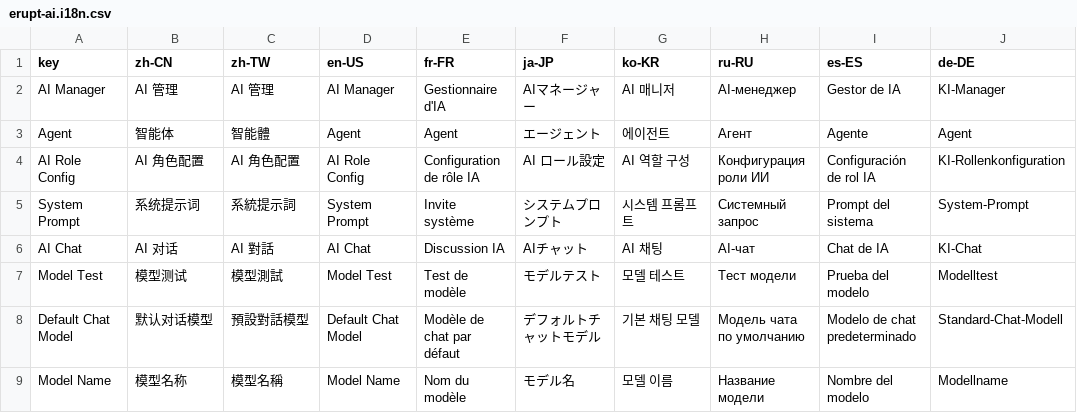
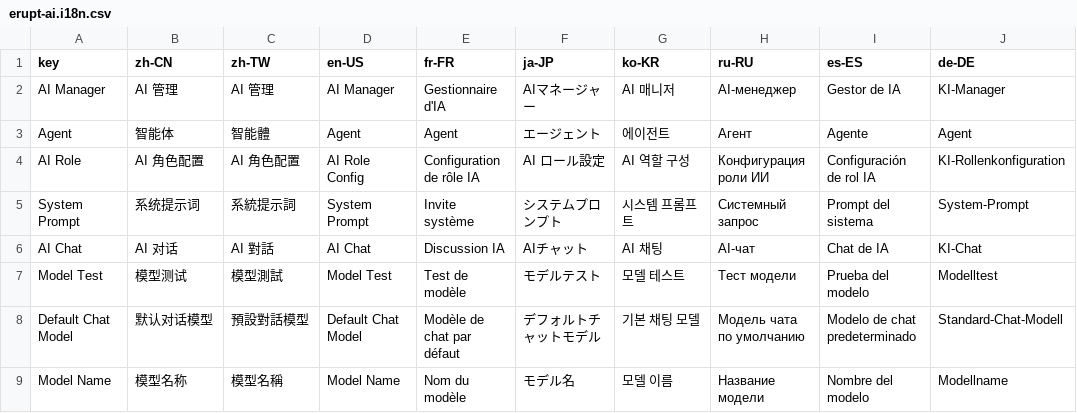
Before and after one commit to erupts/erupt, a CSV file: erupt-ai/src/main/resources/i18n/erupt-ai.i18n.csv, drawn as a sheet; only a part is shown; the diff names each change by its address in the sheet, - before the commit and + after, or states it on an @@ line.

```diff
--- a/erupt-ai/src/main/resources/i18n/erupt-ai.i18n.csv
+++ b/erupt-ai/src/main/resources/i18n/erupt-ai.i18n.csv
-A4 (key): AI Role Config
+A4 (key): AI Role
```
